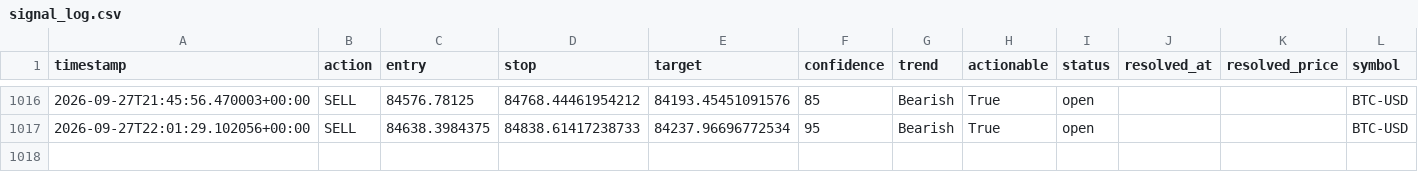
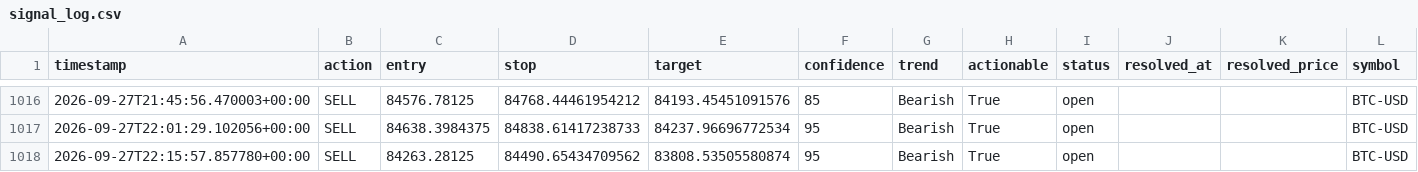
Before and after one commit to wyethmontz/trade-anything, a CSV file: data/signal_log.csv, drawn as a sheet; only a part is shown, gaps mark what is left out.

```diff
--- a/data/signal_log.csv
+++ b/data/signal_log.csv
@@ -1017 +1017,2 @@ timestamp,action,entry,stop,target,confidence,trend,actionable,status,resolved_a
 2026-09-27T22:01:29.102056+00:00,SELL,84638.3984375,84838.61417238733,84237.96696772534,95,Bearish,True,open,,,BTC-USD
+2026-09-27T22:15:57.857780+00:00,SELL,84263.28125,84490.65434709562,83808.53505580874,95,Bearish,True,open,,,BTC-USD
```
